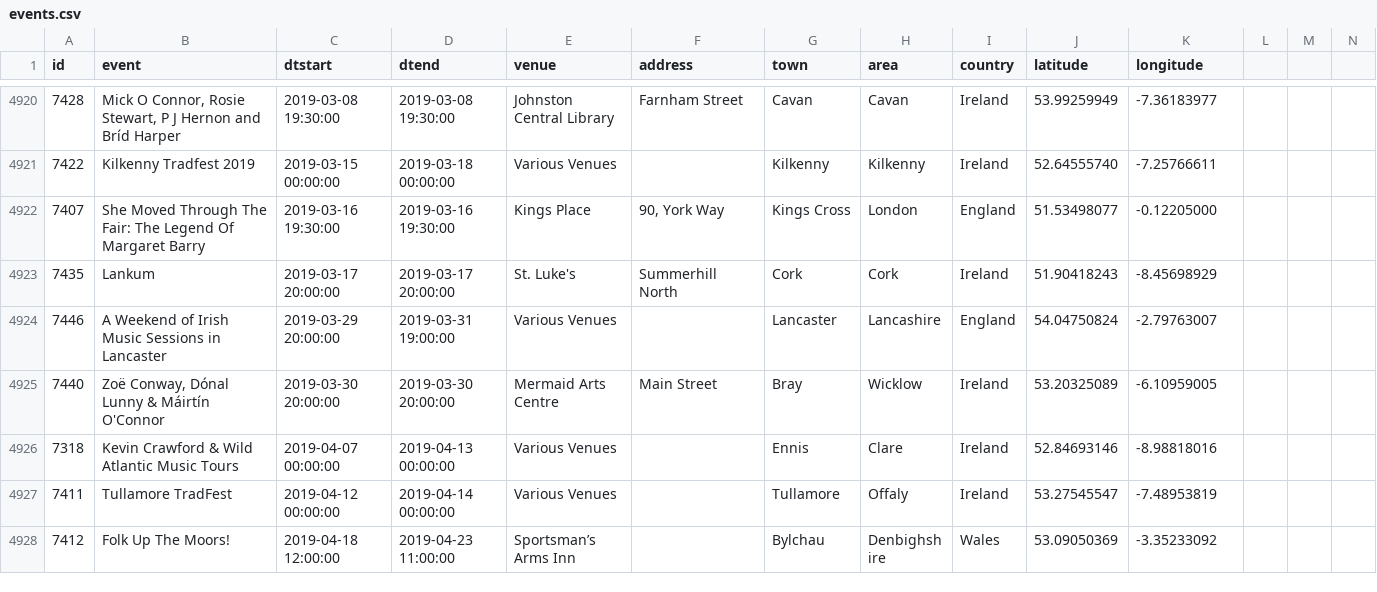
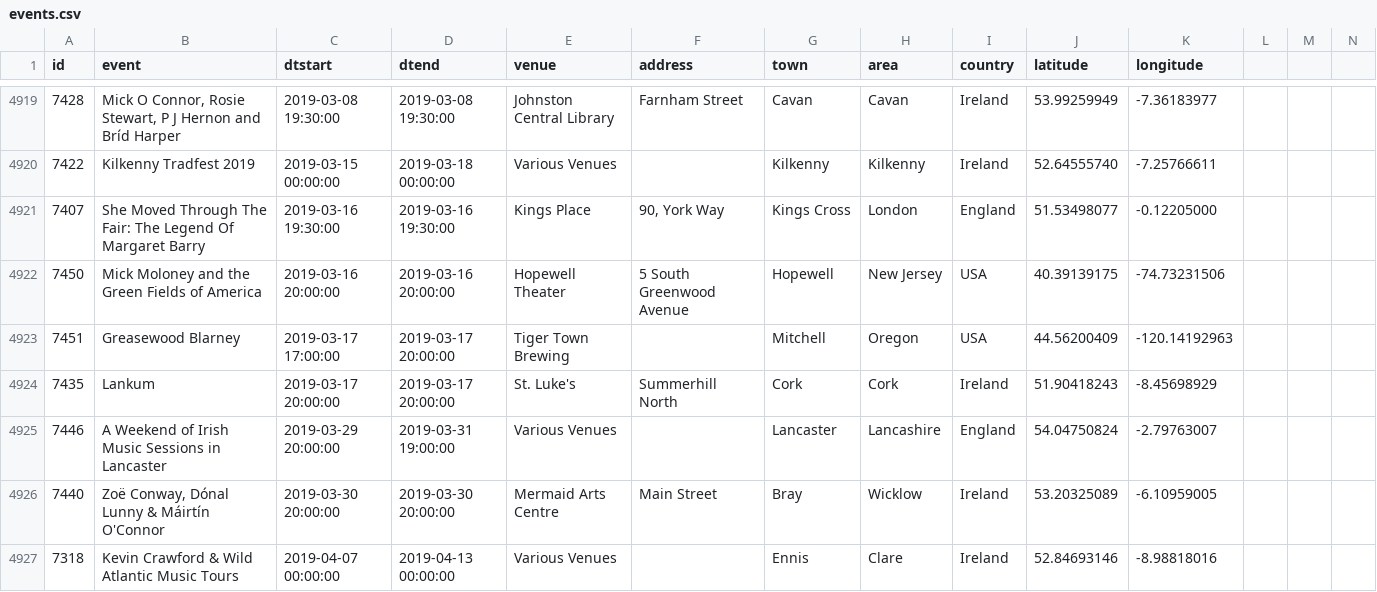
Before and after one commit to adactio/TheSession-data, a CSV file: csv/events.csv, drawn as a sheet; only a part is shown, gaps mark what is left out; the shorter side is filled out with more unchanged rows; the diff covers the shown part only.

Commit message:
Latest data dump

```diff
--- a/csv/events.csv
+++ b/csv/events.csv
@@ -4922,2 +4921,4 @@
 7407,"She Moved Through The Fair: The Legend Of Margaret Barry","2019-03-16 19:30:00","2019-03-16 19:30:00","Kings Place","90, York Way","Kings Cross","London","England",51.53498077,-0.12205000
+7450,"Mick Moloney and the Green Fields of America","2019-03-16 20:00:00","2019-03-16 20:00:00","Hopewell Theater","5 South Greenwood Avenue","Hopewell","New Jersey","USA",40.39139175,-74.73231506
+7451,"Greasewood Blarney","2019-03-17 17:00:00","2019-03-17 20:00:00","Tiger Town Brewing","","Mitchell","Oregon","USA",44.56200409,-120.14192963
 7435,"Lankum","2019-03-17 20:00:00","2019-03-17 20:00:00","St. Luke's","Summerhill North","Cork","Cork","Ireland",51.90418243,-8.45698929
```
Also changed, not shown: 3 added rows, 1 removed row and 21 edited cells elsewhere in this file, csv/sessions.csv, 7 other files.
